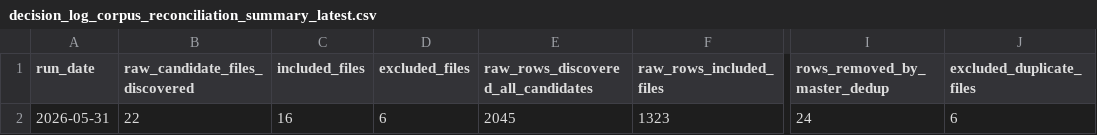
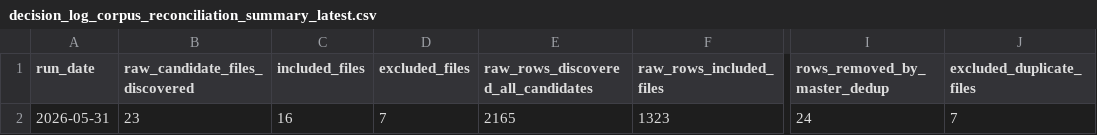
Before and after one commit to nellyagain/bonde, a CSV file: .claude/skills/llm-council/bonde_files 3/learning/decision_log_corpus_reconciliation_summary_latest.csv, drawn as a sheet; only a part is shown, gaps mark what is left out; the diff names each change by its address in the sheet, - before the commit and + after, or states it on an @@ line.

Commit message:
Sync Bonde council context bundle 2026-05-31

```diff
--- a/.claude/skills/llm-council/bonde_files 3/learning/decision_log_corpus_reconciliation_summary_latest.csv
+++ b/.claude/skills/llm-council/bonde_files 3/learning/decision_log_corpus_reconciliation_summary_latest.csv
-B2 (raw_candidate_files_discovered): 22
+B2 (raw_candidate_files_discovered): 23
-D2 (excluded_files): 6
+D2 (excluded_files): 7
-E2: 2045
+E2: 2165
-J2 (excluded_duplicate_files): 6
+J2 (excluded_duplicate_files): 7
```
